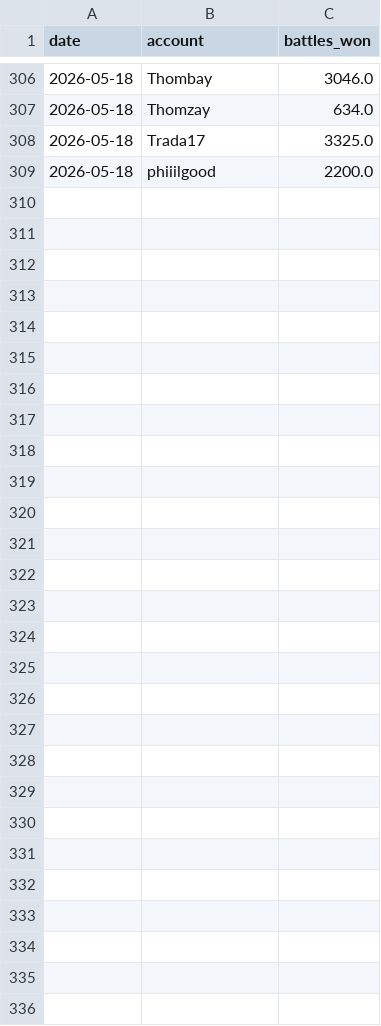
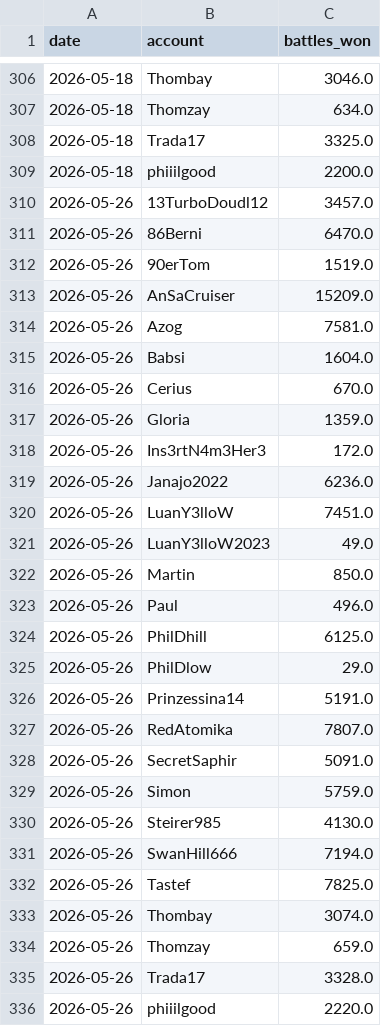
Before and after one commit to Thombay/PoGo_XP, a CSV file: inputs/data/additional_activity.csv, drawn as a sheet; only a part is shown, gaps mark what is left out; the diff names each change by its address in the sheet, - before the commit and + after, or states it on an @@ line.

```diff
--- a/inputs/data/additional_activity.csv
+++ b/inputs/data/additional_activity.csv
+row 310: 2026-05-26 | 13TurboDoudl12 | 3457.0
+row 311: 2026-05-26 | 86Berni | 6470.0
+row 312: 2026-05-26 | 90erTom | 1519.0
+row 313: 2026-05-26 | AnSaCruiser | 15209.0
+row 314: 2026-05-26 | Azog | 7581.0
+row 315: 2026-05-26 | Babsi | 1604.0
+row 316: 2026-05-26 | Cerius | 670.0
+row 317: 2026-05-26 | Gloria | 1359.0
+row 318: 2026-05-26 | Ins3rtN4m3Her3 | 172.0
+row 319: 2026-05-26 | Janajo2022 | 6236.0
+row 320: 2026-05-26 | LuanY3lloW | 7451.0
+row 321: 2026-05-26 | LuanY3lloW2023 | 49.0
+row 322: 2026-05-26 | Martin | 850.0
+row 323: 2026-05-26 | Paul | 496.0
+row 324: 2026-05-26 | PhilDhill | 6125.0
+row 325: 2026-05-26 | PhilDlow | 29.0
+row 326: 2026-05-26 | Prinzessina14 | 5191.0
+row 327: 2026-05-26 | RedAtomika | 7807.0
+row 328: 2026-05-26 | SecretSaphir | 5091.0
+row 329: 2026-05-26 | Simon | 5759.0
+row 330: 2026-05-26 | Steirer985 | 4130.0
+row 331: 2026-05-26 | SwanHill666 | 7194.0
+row 332: 2026-05-26 | Tastef | 7825.0
+row 333: 2026-05-26 | Thombay | 3074.0
+row 334: 2026-05-26 | Thomzay | 659.0
+row 335: 2026-05-26 | Trada17 | 3328.0
+row 336: 2026-05-26 | phiiilgood | 2220.0
```
Also changed, not shown: inputs/data/medal_snapshots.csv, inputs/data/xp_history.csv, 29 other files.
